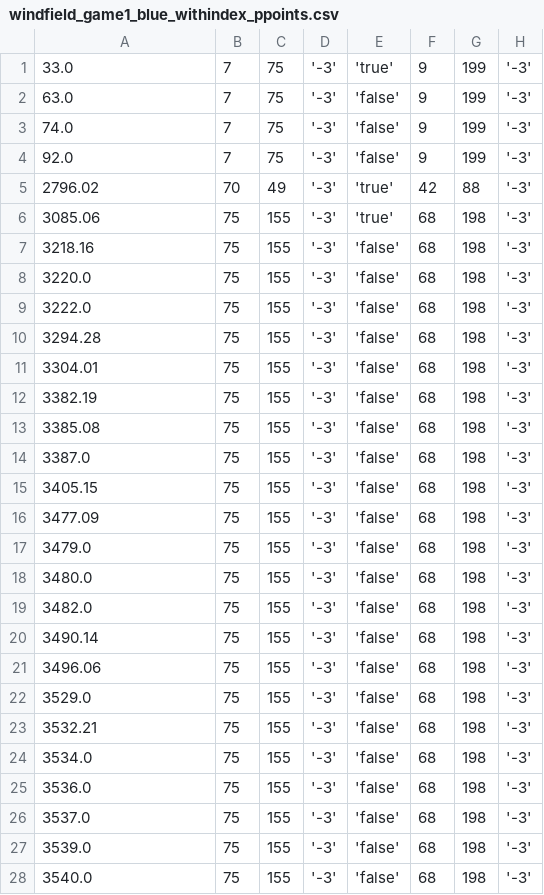
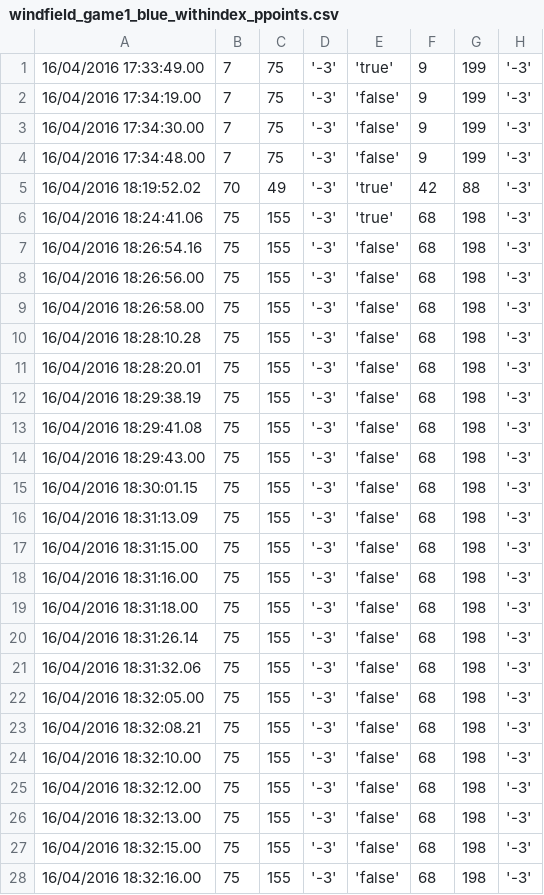
Before and after one commit to chili-epfl-cellulo/cellulo_log_analysis-DEPRECATED, a CSV file: CSF2016/csv/windfield_game1_blue_withindex_ppoints.csv, drawn as a sheet; only a part is shown; the diff covers the shown part only; the diff names each change by its address in the sheet, - before the commit and + after, or states it on an @@ line.

```diff
--- a/CSF2016/csv/windfield_game1_blue_withindex_ppoints.csv
+++ b/CSF2016/csv/windfield_game1_blue_withindex_ppoints.csv
-A1: 33.0
+A1: 16/04/2016 17:33:49.00
-A2: 63.0
+A2: 16/04/2016 17:34:19.00
-A3: 74.0
+A3: 16/04/2016 17:34:30.00
-A4: 92.0
+A4: 16/04/2016 17:34:48.00
-A5: 2796.02
+A5: 16/04/2016 18:19:52.02
-A6: 3085.06
+A6: 16/04/2016 18:24:41.06
-A7: 3218.16
+A7: 16/04/2016 18:26:54.16
-A8: 3220.0
+A8: 16/04/2016 18:26:56.00
-A9: 3222.0
+A9: 16/04/2016 18:26:58.00
-A10: 3294.28
+A10: 16/04/2016 18:28:10.28
-A11: 3304.01
+A11: 16/04/2016 18:28:20.01
-A12: 3382.19
+A12: 16/04/2016 18:29:38.19
-A13: 3385.08
+A13: 16/04/2016 18:29:41.08
-A14: 3387.0
+A14: 16/04/2016 18:29:43.00
-A15: 3405.15
+A15: 16/04/2016 18:30:01.15
-A16: 3477.09
+A16: 16/04/2016 18:31:13.09
-A17: 3479.0
+A17: 16/04/2016 18:31:15.00
-A18: 3480.0
+A18: 16/04/2016 18:31:16.00
-A19: 3482.0
+A19: 16/04/2016 18:31:18.00
-A20: 3490.14
+A20: 16/04/2016 18:31:26.14
-A21: 3496.06
+A21: 16/04/2016 18:31:32.06
-A22: 3529.0
+A22: 16/04/2016 18:32:05.00
-A23: 3532.21
+A23: 16/04/2016 18:32:08.21
-A24: 3534.0
+A24: 16/04/2016 18:32:10.00
-A25: 3536.0
+A25: 16/04/2016 18:32:12.00
-A26: 3537.0
+A26: 16/04/2016 18:32:13.00
-A27: 3539.0
+A27: 16/04/2016 18:32:15.00
-A28: 3540.0
+A28: 16/04/2016 18:32:16.00
```
Also changed, not shown: 34 edited cells elsewhere in this file, CSF2016/csv/windfield_game1_blue_withindex_kidnapped.csv, CSF2016/csv/windfield_game1_green_withindex_ppoints.csv, 15 other files.
